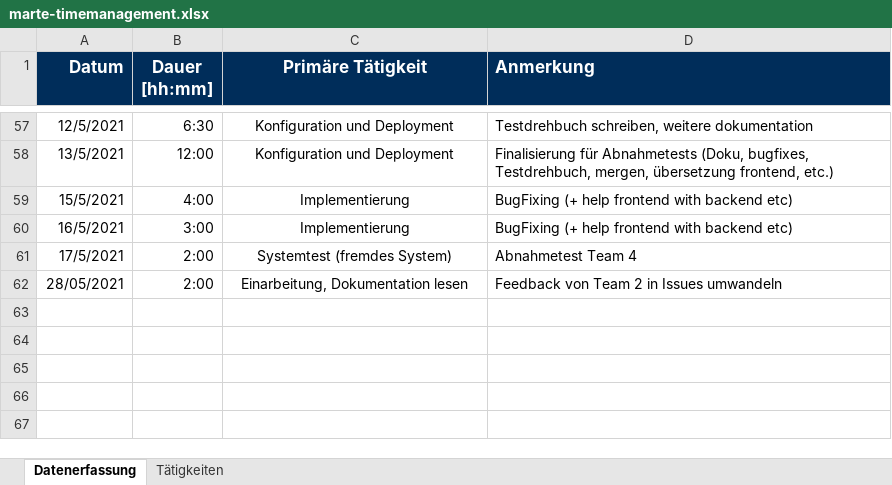
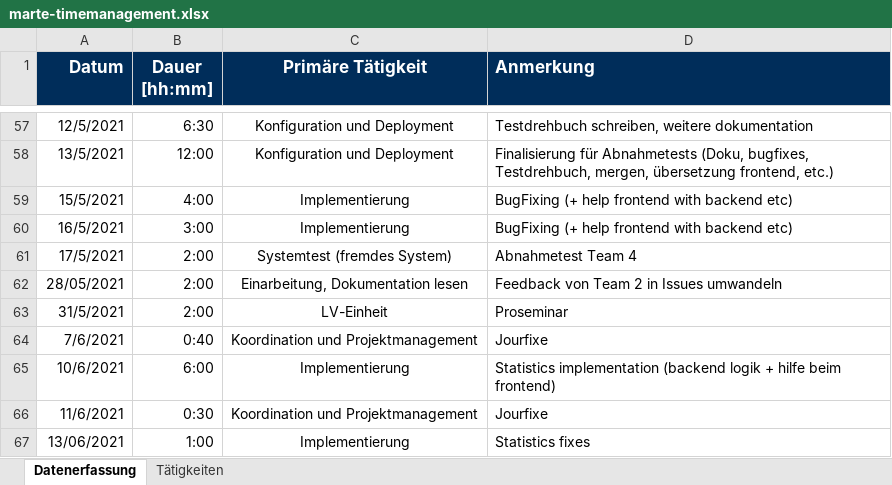
Before and after one commit to BeyerMart/softwareEngineeringClass-timeGuessGame, an Excel workbook: documentation/timemanagment/marte-timemanagement.xlsx, sheet Datenerfassung, drawn as a sheet; only a part is shown, gaps mark what is left out; values as stored, in another font and other column widths than the file's, no borders; charts and pictures not drawn; the diff names each change by its address in the sheet, - before the commit and + after, or states it on an @@ line.

Commit message:
Update marte-timemanagement

```diff
--- a/documentation/timemanagment/marte-timemanagement.xlsx (sheet Datenerfassung)
+++ b/documentation/timemanagment/marte-timemanagement.xlsx (sheet Datenerfassung)
+row 63: 31/5/2021 | 2:00 | LV-Einheit | Proseminar
+row 64: 7/6/2021 | 0:40 | Koordination und Projektmanagement | Jourfixe
+row 65: 10/6/2021 | 6:00 | Implementierung | Statistics implementation (backend logik + hilfe beim frontend)
+row 66: 11/6/2021 | 0:30 | Koordination und Projektmanagement | Jourfixe
+row 67: 13/06/2021 | 1:00 | Implementierung | Statistics fixes
```
Also changed, not shown: charts or pictures.
